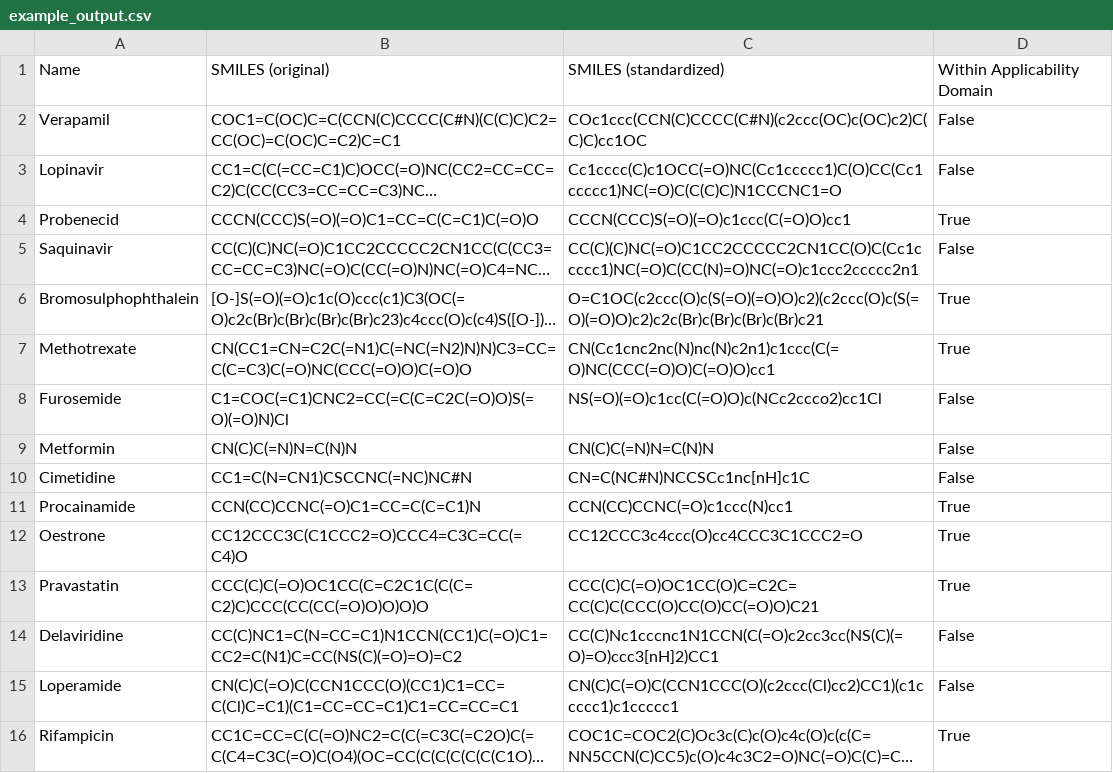
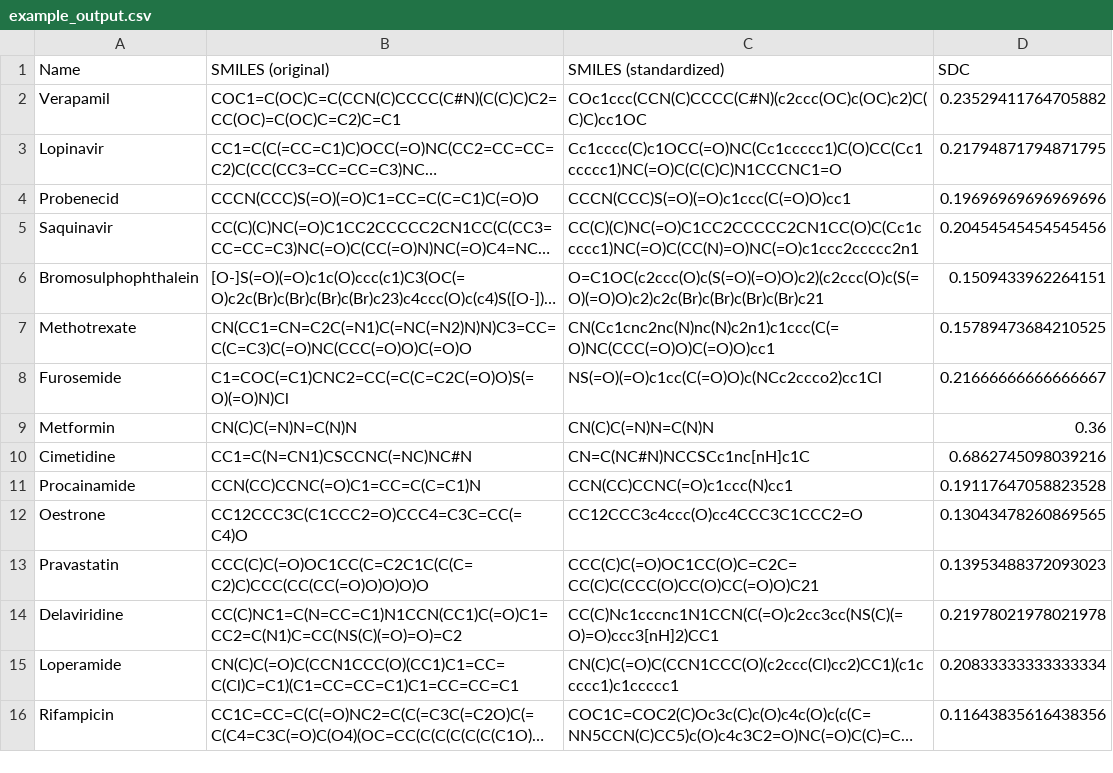
Before and after one commit to BHSAI/MONSTROUS, a CSV file: applicabilityDomain/example_output.csv, drawn as a sheet; long unchanged cells end in …; the diff names each change by its address in the sheet, - before the commit and + after, or states it on an @@ line.

Commit message:
Change AppDomain tool to output sdc instead of inside-app-domain

```diff
--- a/applicabilityDomain/example_output.csv
+++ b/applicabilityDomain/example_output.csv
-D1: Within Applicability Domain
+D1: SDC
-D2 (SDC): False
+D2 (SDC): 0.23529411764705882
-D3 (SDC): False
+D3 (SDC): 0.21794871794871795
-D4 (SDC): True
+D4 (SDC): 0.19696969696969696
-D5 (SDC): False
+D5 (SDC): 0.20454545454545456
-D6 (SDC): True
+D6 (SDC): 0.1509433962264151
-D7 (SDC): True
+D7 (SDC): 0.15789473684210525
-D8 (SDC): False
+D8 (SDC): 0.21666666666666667
-D9 (SDC): False
+D9 (SDC): 0.36
-D10 (SDC): False
+D10 (SDC): 0.6862745098039216
-D11 (SDC): True
+D11 (SDC): 0.19117647058823528
-D12 (SDC): True
+D12 (SDC): 0.13043478260869565
-D13 (SDC): True
+D13 (SDC): 0.13953488372093023
-D14 (SDC): False
+D14 (SDC): 0.21978021978021978
-D15 (SDC): False
+D15 (SDC): 0.20833333333333334
-D16 (SDC): True
+D16 (SDC): 0.11643835616438356
```
Also changed, not shown: 1 other file.
